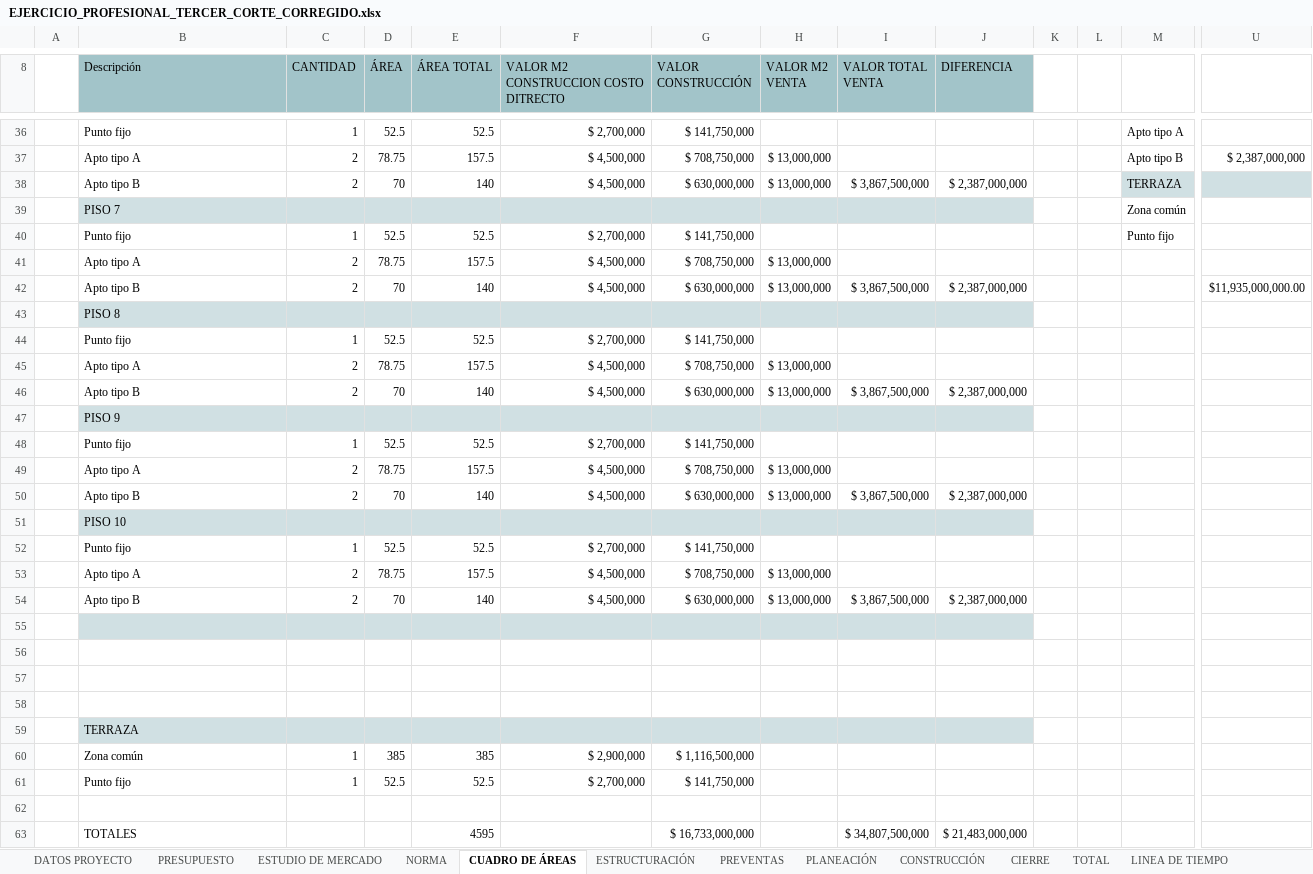
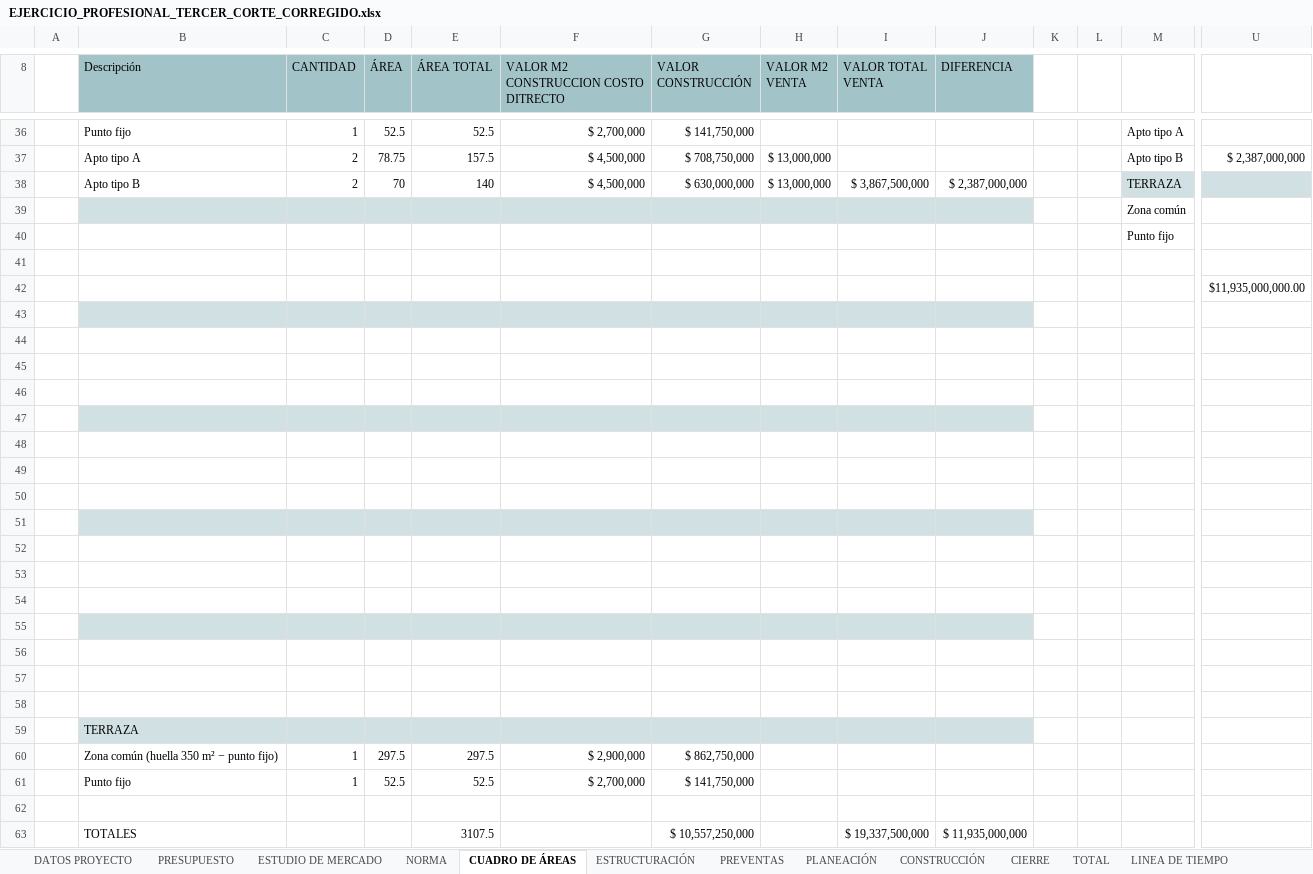
Before and after one commit to anasoficasca-code/ejercicio, an Excel workbook: entrega/EJERCICIO_PROFESIONAL_TERCER_CORTE_CORREGIDO.xlsx, sheet CUADRO DE ÁREAS, drawn as a sheet; only a part is shown, gaps mark what is left out; values as stored, in another font and other column widths than the file's, no borders; removed rows and columns are numbered as before the commit, all else as after; rows hold the shown columns only; the diff names each change by its address in the sheet, - before the commit and + after, or states it on an @@ line.

```diff
--- a/entrega/EJERCICIO_PROFESIONAL_TERCER_CORTE_CORREGIDO.xlsx (sheet CUADRO DE ÁREAS)
+++ b/entrega/EJERCICIO_PROFESIONAL_TERCER_CORTE_CORREGIDO.xlsx (sheet CUADRO DE ÁREAS)
-B39 (Descripción): PISO 7
+B39 (Descripción): (empty)
-B40 (Descripción): Punto fijo
+B40 (Descripción): (empty)
-C40 (CANTIDAD): 1
+C40 (CANTIDAD): (empty)
-D40 (ÁREA): 52.5
+D40 (ÁREA): (empty)
-E40 (ÁREA TOTAL): 52.5
+E40 (ÁREA TOTAL): (empty)
-F40: $ 2,700,000
+F40: (empty)
-G40 (VALOR CONSTRUCCIÓN): $ 141,750,000
+G40 (VALOR CONSTRUCCIÓN): (empty)
-row 41:  | Apto tipo A | 2 | 78.75 | 157.5 | $ 4,500,000 | $ 708,750,000 | $ 13,000,000
+row 41: (empty)
-row 42:  | Apto tipo B | 2 | 70 | 140 | $ 4,500,000 | $ 630,000,000 | $ 13,000,000 | $ 3,867,500,000 | $ 2,387,000,000 |  |  |  | $11,935,000,000.00
+row 42:  |  |  |  |  |  |  |  |  |  |  |  |  | $11,935,000,000.00
-B43 (Descripción): PISO 8
+B43 (Descripción): (empty)
-row 44:  | Punto fijo | 1 | 52.5 | 52.5 | $ 2,700,000 | $ 141,750,000
+row 44: (empty)
-row 45:  | Apto tipo A | 2 | 78.75 | 157.5 | $ 4,500,000 | $ 708,750,000 | $ 13,000,000
+row 45: (empty)
-row 46:  | Apto tipo B | 2 | 70 | 140 | $ 4,500,000 | $ 630,000,000 | $ 13,000,000 | $ 3,867,500,000 | $ 2,387,000,000
+row 46: (empty)
-B47 (Descripción): PISO 9
+B47 (Descripción): (empty)
-row 48:  | Punto fijo | 1 | 52.5 | 52.5 | $ 2,700,000 | $ 141,750,000
+row 48: (empty)
-row 49:  | Apto tipo A | 2 | 78.75 | 157.5 | $ 4,500,000 | $ 708,750,000 | $ 13,000,000
+row 49: (empty)
-row 50:  | Apto tipo B | 2 | 70 | 140 | $ 4,500,000 | $ 630,000,000 | $ 13,000,000 | $ 3,867,500,000 | $ 2,387,000,000
+row 50: (empty)
-B51 (Descripción): PISO 10
+B51 (Descripción): (empty)
-row 52:  | Punto fijo | 1 | 52.5 | 52.5 | $ 2,700,000 | $ 141,750,000
+row 52: (empty)
-row 53:  | Apto tipo A | 2 | 78.75 | 157.5 | $ 4,500,000 | $ 708,750,000 | $ 13,000,000
+row 53: (empty)
-row 54:  | Apto tipo B | 2 | 70 | 140 | $ 4,500,000 | $ 630,000,000 | $ 13,000,000 | $ 3,867,500,000 | $ 2,387,000,000
+row 54: (empty)
-row 60:  | Zona común | 1 | 385 | 385 | $ 2,900,000 | $ 1,116,500,000
+row 60:  | Zona común (huella 350 m² − punto fijo) | 1 | 297.5 | 297.5 | $ 2,900,000 | $ 862,750,000
-row 63:  | TOTALES |  |  | 4595 |  | $ 16,733,000,000 |  | $ 34,807,500,000 | $ 21,483,000,000
+row 63:  | TOTALES |  |  | 3107.5 |  | $ 10,557,250,000 |  | $ 19,337,500,000 | $ 11,935,000,000
```
Also changed, not shown: sheet PRESUPUESTO, sheet CONSTRUCCIÓN, sheet LINEA DE TIEMPO, sheet PLANEACIÓN, sheet DATOS PROYECTO, sheet NORMA, 4 more sheets, formulas that keep their value, entrega/PREFACTIBILIDAD_JMC_NUMEROS_ACTUALIZADO.xlsx.
